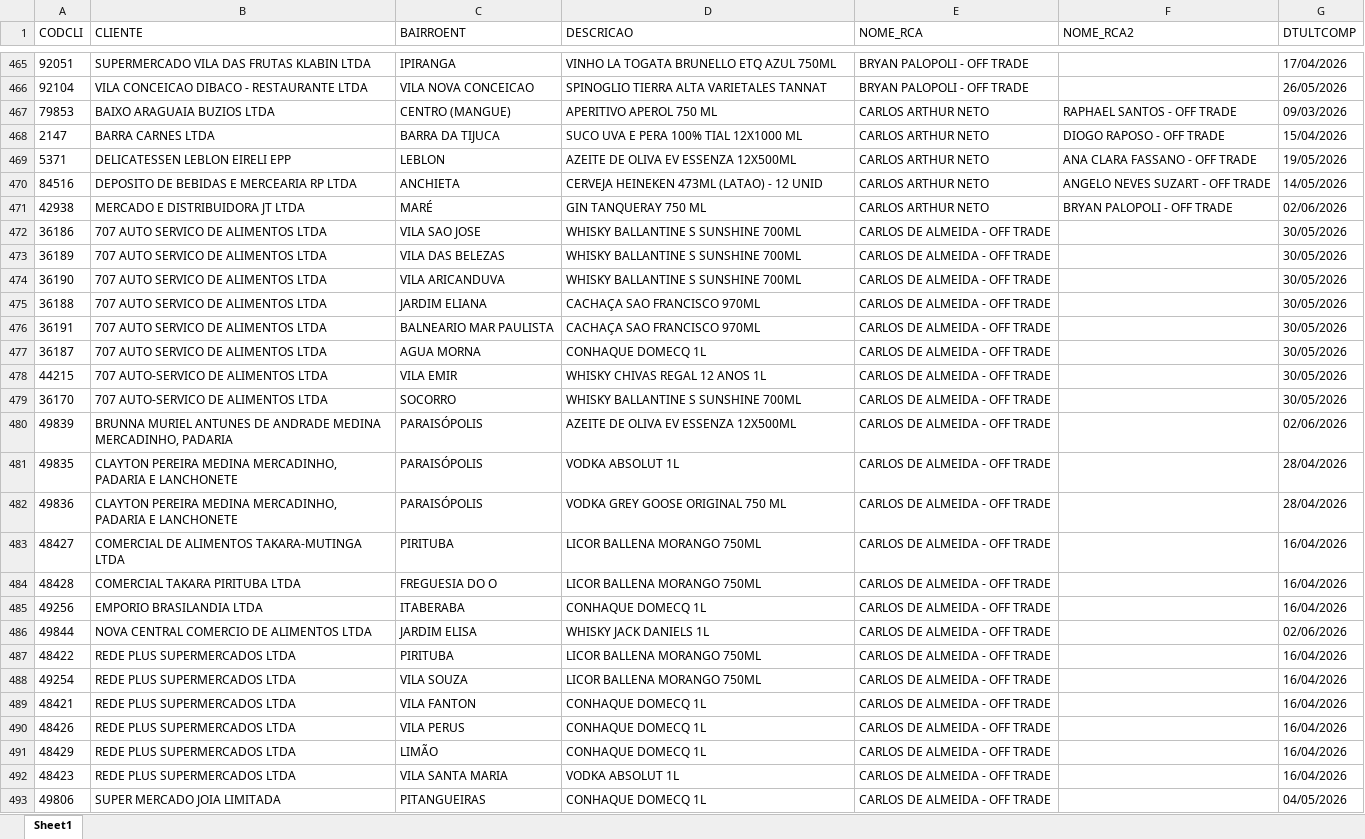
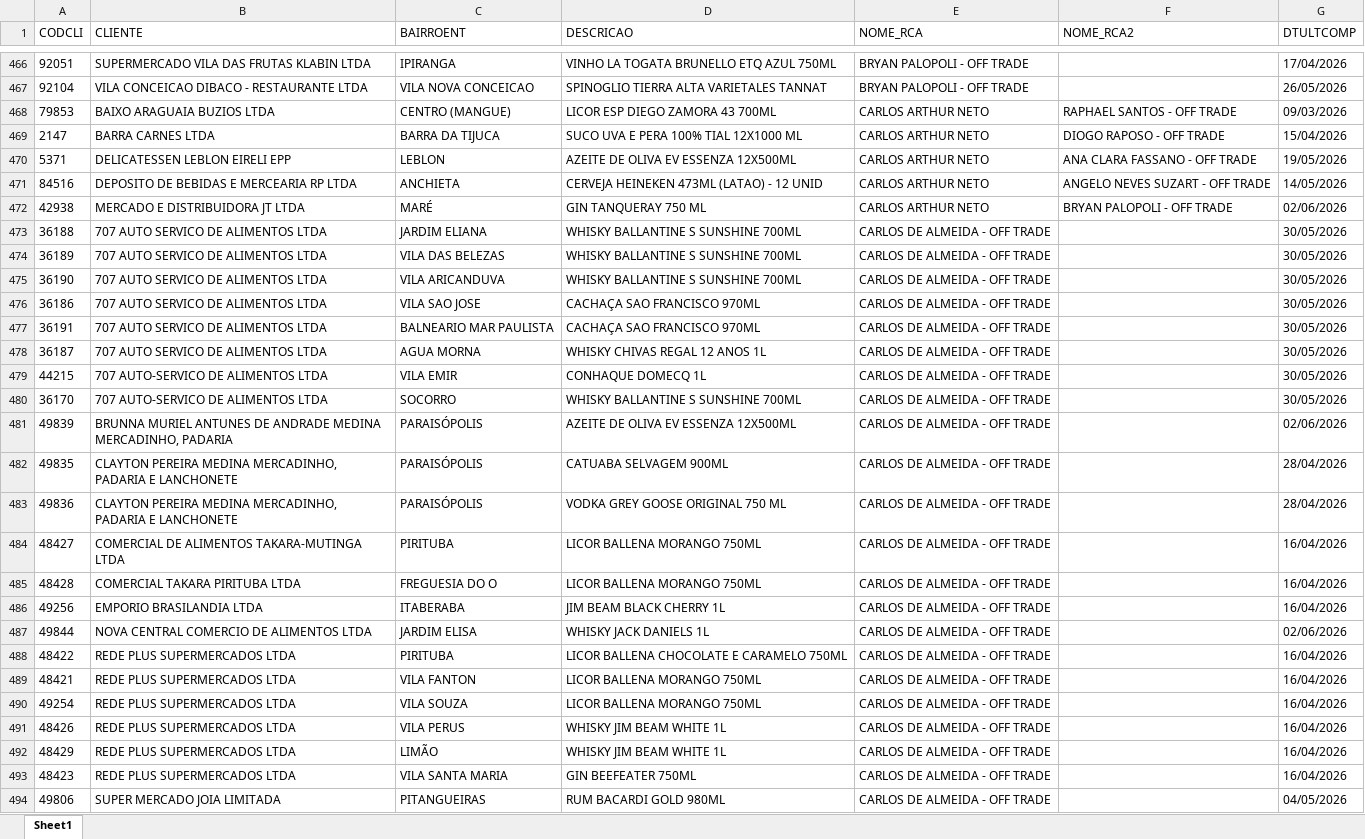
Before and after one commit to leonardocampos-cmd/offtrade, an Excel workbook: nao_positivados_06-2026.xlsx, sheet Sheet1, drawn as a sheet; only a part is shown, gaps mark what is left out; values as stored, in another font and other column widths than the file's, no borders; removed rows and columns are numbered as before the commit, all else as after; the diff covers the shown part only; the diff names each change by its address in the sheet, - before the commit and + after, or states it on an @@ line.

```diff
--- a/nao_positivados_06-2026.xlsx (sheet Sheet1)
+++ b/nao_positivados_06-2026.xlsx (sheet Sheet1)
-D468 (DESCRICAO): APERITIVO APEROL 750 ML
+D468 (DESCRICAO): LICOR ESP DIEGO ZAMORA 43 700ML
-A473 (CODCLI): 36186
+A473 (CODCLI): 36188
-C473 (BAIRROENT): VILA SAO JOSE
+C473 (BAIRROENT): JARDIM ELIANA
-A476 (CODCLI): 36188
+A476 (CODCLI): 36186
-C476 (BAIRROENT): JARDIM ELIANA
+C476 (BAIRROENT): VILA SAO JOSE
-D478 (DESCRICAO): CONHAQUE DOMECQ 1L
+D478 (DESCRICAO): WHISKY CHIVAS REGAL 12 ANOS 1L
-D479 (DESCRICAO): WHISKY CHIVAS REGAL 12 ANOS 1L
+D479 (DESCRICAO): CONHAQUE DOMECQ 1L
-D482 (DESCRICAO): VODKA ABSOLUT 1L
+D482 (DESCRICAO): CATUABA SELVAGEM 900ML
-D486 (DESCRICAO): CONHAQUE DOMECQ 1L
+D486 (DESCRICAO): JIM BEAM BLACK CHERRY 1L
-D488 (DESCRICAO): LICOR BALLENA MORANGO 750ML
+D488 (DESCRICAO): LICOR BALLENA CHOCOLATE E CARAMELO 750ML
+row 489: 48421 | REDE PLUS SUPERMERCADOS LTDA | VILA FANTON | LICOR BALLENA MORANGO 750ML | CARLOS DE ALMEIDA - OFF TRADE |  | 16/04/2026
-row 489: 48421 | REDE PLUS SUPERMERCADOS LTDA | VILA FANTON | CONHAQUE DOMECQ 1L | CARLOS DE ALMEIDA - OFF TRADE |  | 16/04/2026
-D491:D492 (DESCRICAO): CONHAQUE DOMECQ 1L
+D491:D492 (DESCRICAO): WHISKY JIM BEAM WHITE 1L
-D493 (DESCRICAO): VODKA ABSOLUT 1L
+D493 (DESCRICAO): GIN BEEFEATER 750ML
-D494 (DESCRICAO): CONHAQUE DOMECQ 1L
+D494 (DESCRICAO): RUM BACARDI GOLD 980ML
```
Also changed, not shown: 17 added rows, 15 removed rows, 5 moved rows and 388 edited cells elsewhere in this sheet, 6 other files.
